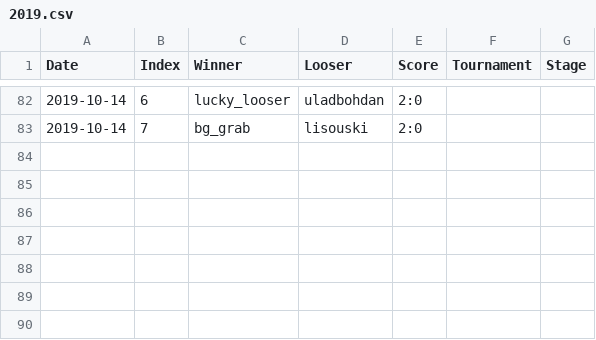
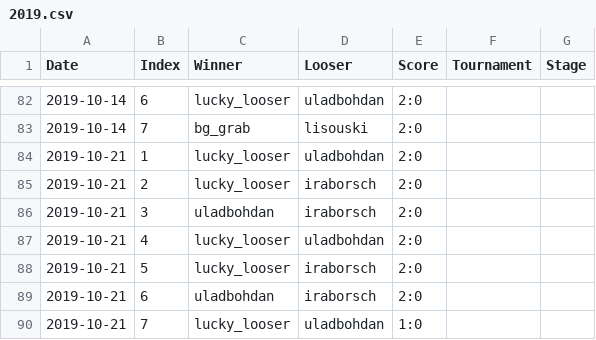
Before and after one commit to lzrby/squash, a CSV file: data/2019.csv, drawn as a sheet; only a part is shown, gaps mark what is left out.

```diff
--- a/data/2019.csv
+++ b/data/2019.csv
@@ -83 +83,8 @@ Date,Index,Winner,Looser,Score,Tournament,Stage
 2019-10-14,7,bg_grab,lisouski,2:0,,
+2019-10-21,1,lucky_looser,uladbohdan,2:0,,
+2019-10-21,2,lucky_looser,iraborsch,2:0,,
+2019-10-21,3,uladbohdan,iraborsch,2:0,,
+2019-10-21,4,lucky_looser,uladbohdan,2:0,,
+2019-10-21,5,lucky_looser,iraborsch,2:0,,
+2019-10-21,6,uladbohdan,iraborsch,2:0,,
+2019-10-21,7,lucky_looser,uladbohdan,1:0,,
```
Also changed, not shown: 2 other files.
